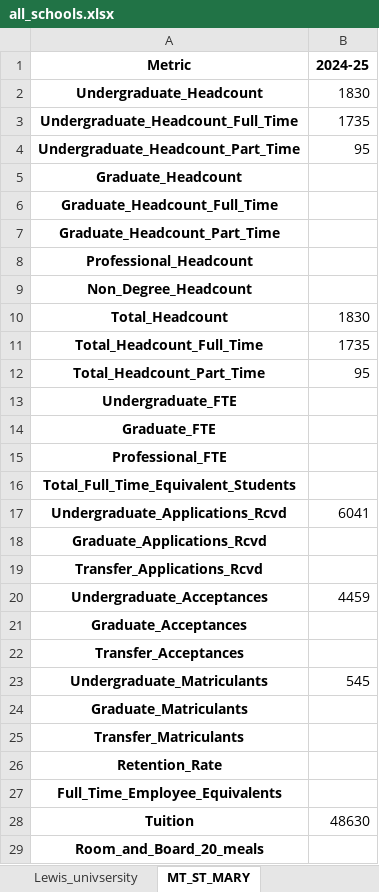
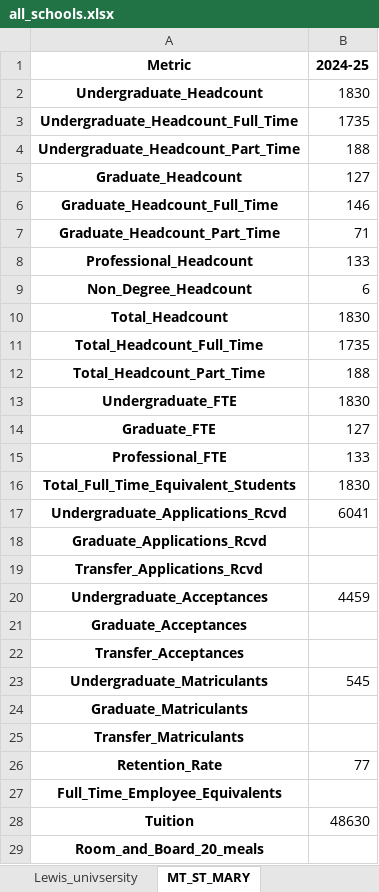
Before and after one commit to Kevinsu12/Franklin_Templton_Industry_Project, an Excel workbook: output_1/all_schools.xlsx, sheet MT_ST_MARY, drawn as a sheet; values as stored, in another font and other column widths than the file's, no borders; the diff names each change by its address in the sheet, - before the commit and + after, or states it on an @@ line.

```diff
--- a/output_1/all_schools.xlsx (sheet MT_ST_MARY)
+++ b/output_1/all_schools.xlsx (sheet MT_ST_MARY)
-B4 (2024-25): 95
+B4 (2024-25): 188
-B5 (2024-25): (empty)
+B5 (2024-25): 127
-B6 (2024-25): (empty)
+B6 (2024-25): 146
-B7 (2024-25): (empty)
+B7 (2024-25): 71
-B8 (2024-25): (empty)
+B8 (2024-25): 133
-B9 (2024-25): (empty)
+B9 (2024-25): 6
-B12 (2024-25): 95
+B12 (2024-25): 188
-B13 (2024-25): (empty)
+B13 (2024-25): 1830
-B14 (2024-25): (empty)
+B14 (2024-25): 127
-B15 (2024-25): (empty)
+B15 (2024-25): 133
-B16 (2024-25): (empty)
+B16 (2024-25): 1830
-B26 (2024-25): (empty)
+B26 (2024-25): 77
```
Also changed, not shown: sheet Harvard_university, sheet Stevenson, sheet Culinary_institute_of_America, sheet Lewis_univsersity, sheet Michigan_state_university, sheet Bradley University, 6 more sheets, output_1/all_schools_combined.xlsx, 5 other files.
